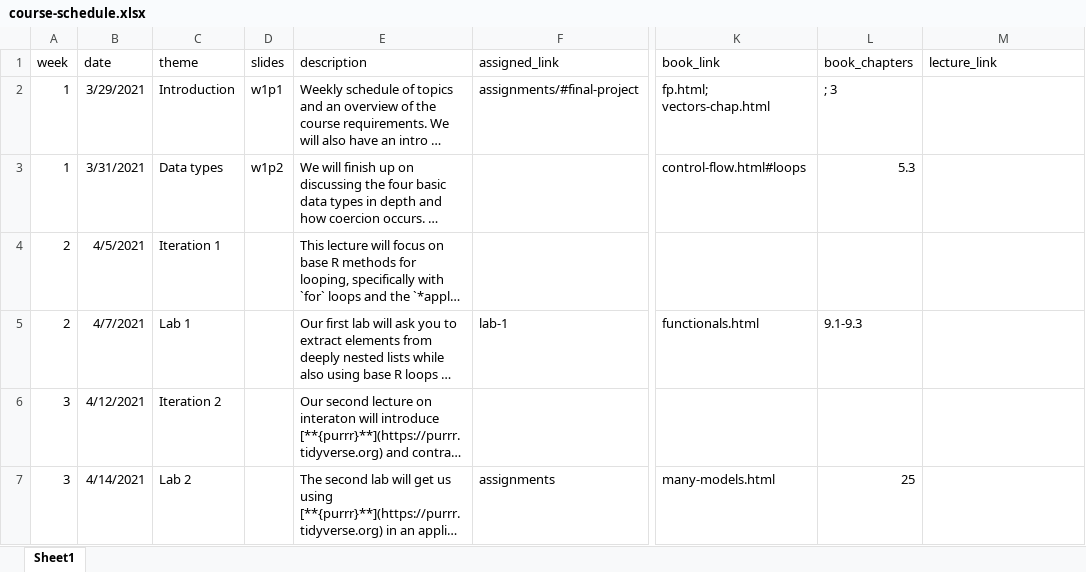
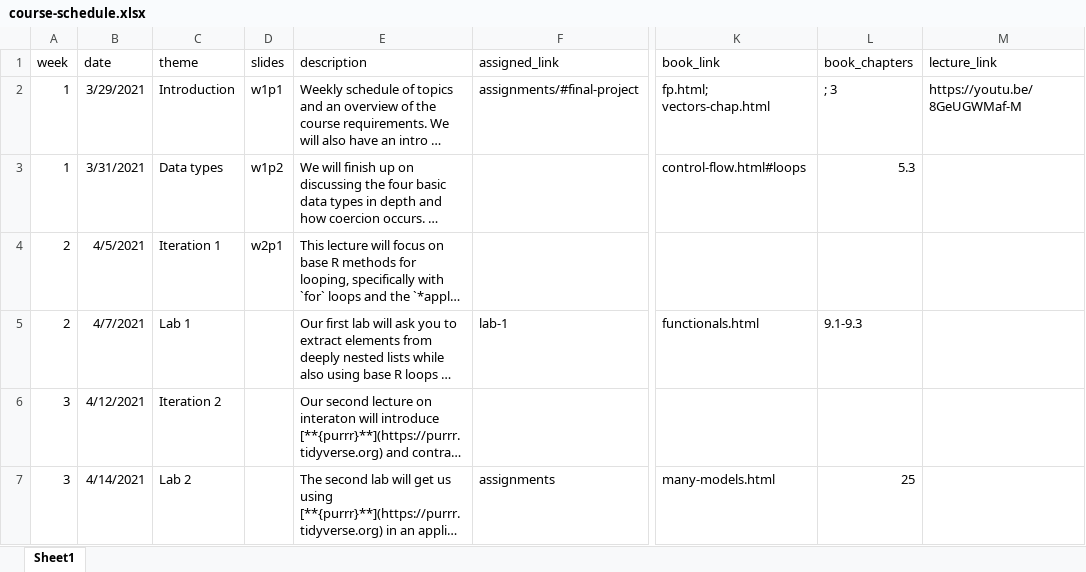
Before and after one commit to uo-datasci-specialization/c3-fp-2021, an Excel workbook: website-data/course-schedule.xlsx, sheet Sheet1, drawn as a sheet; only a part is shown, gaps mark what is left out; long unchanged cells end in …; values as stored, in another font and other column widths than the file's, no borders; the diff names each change by its address in the sheet, - before the commit and + after, or states it on an @@ line.

Commit message:
w2p1 slides

```diff
--- a/website-data/course-schedule.xlsx (sheet Sheet1)
+++ b/website-data/course-schedule.xlsx (sheet Sheet1)
-M2 (lecture_link): (empty)
+M2 (lecture_link): https://youtu.be/8GeUGWMaf-M
-D4 (slides): (empty)
+D4 (slides): w2p1
```
Also changed, not shown: 21 other files.
